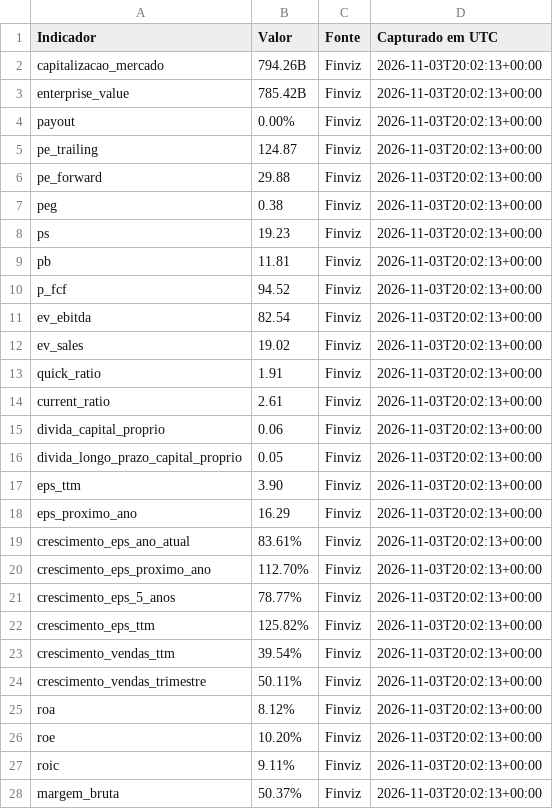
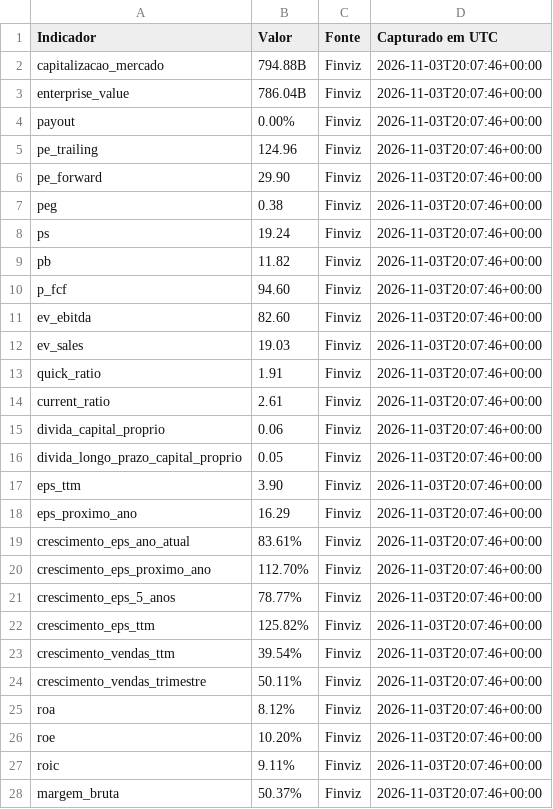
Before and after one commit to tomasricardo1999/Testeimages, a CSV file: dados_amd/amd_finviz.csv, drawn as a sheet; only a part is shown; the diff covers the shown part only.

```diff
--- a/dados_amd/amd_finviz.csv
+++ b/dados_amd/amd_finviz.csv
@@ -1,28 +1,28 @@
 Indicador,Valor,Fonte,Capturado em UTC
-capitalizacao_mercado,794.26B,Finviz,2026-11-03T20:02:13+00:00
-enterprise_value,785.42B,Finviz,2026-11-03T20:02:13+00:00
-payout,0.00%,Finviz,2026-11-03T20:02:13+00:00
-pe_trailing,124.87,Finviz,2026-11-03T20:02:13+00:00
-pe_forward,29.88,Finviz,2026-11-03T20:02:13+00:00
-peg,0.38,Finviz,2026-11-03T20:02:13+00:00
-ps,19.23,Finviz,2026-11-03T20:02:13+00:00
-pb,11.81,Finviz,2026-11-03T20:02:13+00:00
-p_fcf,94.52,Finviz,2026-11-03T20:02:13+00:00
-ev_ebitda,82.54,Finviz,2026-11-03T20:02:13+00:00
-ev_sales,19.02,Finviz,2026-11-03T20:02:13+00:00
-quick_ratio,1.91,Finviz,2026-11-03T20:02:13+00:00
-current_ratio,2.61,Finviz,2026-11-03T20:02:13+00:00
-divida_capital_proprio,0.06,Finviz,2026-11-03T20:02:13+00:00
-divida_longo_prazo_capital_proprio,0.05,Finviz,2026-11-03T20:02:13+00:00
-eps_ttm,3.90,Finviz,2026-11-03T20:02:13+00:00
-eps_proximo_ano,16.29,Finviz,2026-11-03T20:02:13+00:00
-crescimento_eps_ano_atual,83.61%,Finviz,2026-11-03T20:02:13+00:00
-crescimento_eps_proximo_ano,112.70%,Finviz,2026-11-03T20:02:13+00:00
-crescimento_eps_5_anos,78.77%,Finviz,2026-11-03T20:02:13+00:00
-crescimento_eps_ttm,125.82%,Finviz,2026-11-03T20:02:13+00:00
-crescimento_vendas_ttm,39.54%,Finviz,2026-11-03T20:02:13+00:00
-crescimento_vendas_trimestre,50.11%,Finviz,2026-11-03T20:02:13+00:00
-roa,8.12%,Finviz,2026-11-03T20:02:13+00:00
-roe,10.20%,Finviz,2026-11-03T20:02:13+00:00
-roic,9.11%,Finviz,2026-11-03T20:02:13+00:00
-margem_bruta,50.37%,Finviz,2026-11-03T20:02:13+00:00
+capitalizacao_mercado,794.88B,Finviz,2026-11-03T20:07:46+00:00
+enterprise_value,786.04B,Finviz,2026-11-03T20:07:46+00:00
+payout,0.00%,Finviz,2026-11-03T20:07:46+00:00
+pe_trailing,124.96,Finviz,2026-11-03T20:07:46+00:00
+pe_forward,29.90,Finviz,2026-11-03T20:07:46+00:00
+peg,0.38,Finviz,2026-11-03T20:07:46+00:00
+ps,19.24,Finviz,2026-11-03T20:07:46+00:00
+pb,11.82,Finviz,2026-11-03T20:07:46+00:00
+p_fcf,94.60,Finviz,2026-11-03T20:07:46+00:00
+ev_ebitda,82.60,Finviz,2026-11-03T20:07:46+00:00
+ev_sales,19.03,Finviz,2026-11-03T20:07:46+00:00
+quick_ratio,1.91,Finviz,2026-11-03T20:07:46+00:00
+current_ratio,2.61,Finviz,2026-11-03T20:07:46+00:00
+divida_capital_proprio,0.06,Finviz,2026-11-03T20:07:46+00:00
+divida_longo_prazo_capital_proprio,0.05,Finviz,2026-11-03T20:07:46+00:00
+eps_ttm,3.90,Finviz,2026-11-03T20:07:46+00:00
+eps_proximo_ano,16.29,Finviz,2026-11-03T20:07:46+00:00
+crescimento_eps_ano_atual,83.61%,Finviz,2026-11-03T20:07:46+00:00
+crescimento_eps_proximo_ano,112.70%,Finviz,2026-11-03T20:07:46+00:00
+crescimento_eps_5_anos,78.77%,Finviz,2026-11-03T20:07:46+00:00
+crescimento_eps_ttm,125.82%,Finviz,2026-11-03T20:07:46+00:00
+crescimento_vendas_ttm,39.54%,Finviz,2026-11-03T20:07:46+00:00
+crescimento_vendas_trimestre,50.11%,Finviz,2026-11-03T20:07:46+00:00
+roa,8.12%,Finviz,2026-11-03T20:07:46+00:00
+roe,10.20%,Finviz,2026-11-03T20:07:46+00:00
+roic,9.11%,Finviz,2026-11-03T20:07:46+00:00
+margem_bruta,50.37%,Finviz,2026-11-03T20:07:46+00:00
```
Also changed, not shown: 11 edited cells elsewhere in this file, dados_amd/amd_historico.csv, dados_amd/amd_resumo_empresa.csv, 46 other files.
